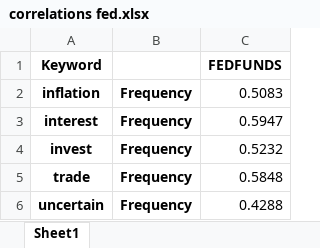
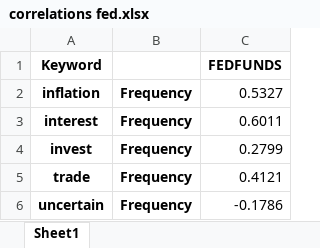
Before and after one commit to KyleNabors/Finance-ML-Modeling, an Excel workbook: Models/Fed Models/One Model/Correlations/correlations fed.xlsx, sheet Sheet1, drawn as a sheet; values as stored, in another font and other column widths than the file's, no borders; the diff names each change by its address in the sheet, - before the commit and + after, or states it on an @@ line.

```diff
--- a/Models/Fed Models/One Model/Correlations/correlations fed.xlsx (sheet Sheet1)
+++ b/Models/Fed Models/One Model/Correlations/correlations fed.xlsx (sheet Sheet1)
-C2 (FEDFUNDS): 0.5083
+C2 (FEDFUNDS): 0.5327
-C3 (FEDFUNDS): 0.5947
+C3 (FEDFUNDS): 0.6011
-C4 (FEDFUNDS): 0.5232
+C4 (FEDFUNDS): 0.2799
-C5 (FEDFUNDS): 0.5848
+C5 (FEDFUNDS): 0.4121
-C6 (FEDFUNDS): 0.4288
+C6 (FEDFUNDS): -0.1786
```
Also changed, not shown: Models/Fed Models/Four Models/Correlation Table/Correlation Table Fed Funds.xlsx, Models/Fed Models/Four Models/Correlation Table/Correlation Table SP500 Change.xlsx, 50 other files.
